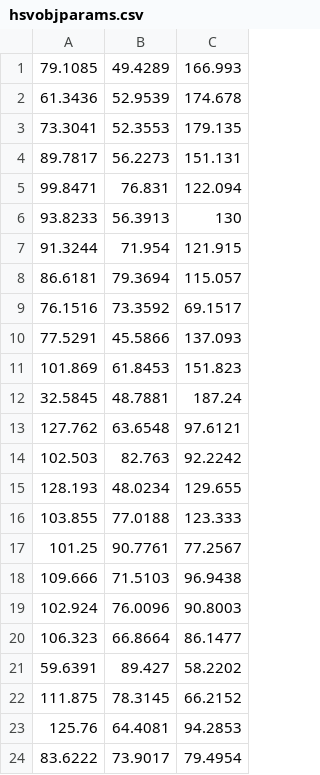
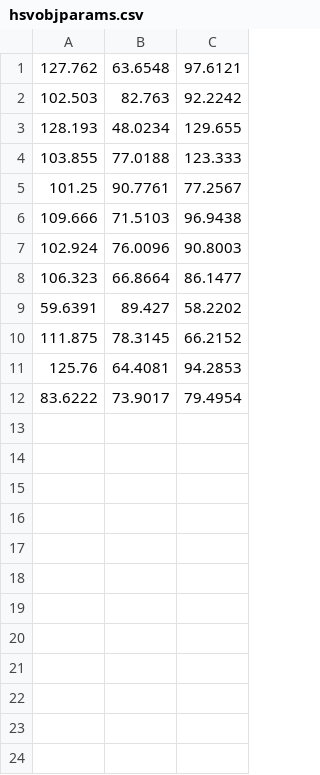
Before and after one commit to CamperV/ms-research, a CSV file: envparams/results/PETs1/hsvobjparams.csv, drawn as a sheet.

```diff
--- a/envparams/results/PETs1/hsvobjparams.csv
+++ b/envparams/results/PETs1/hsvobjparams.csv
@@ -1,13 +1 @@
-79.1085,49.4289,166.993
-61.3436,52.9539,174.678
-73.3041,52.3553,179.135
-89.7817,56.2273,151.131
-99.8471,76.831,122.094
-93.8233,56.3913,130
-91.3244,71.954,121.915
-86.6181,79.3694,115.057
-76.1516,73.3592,69.1517
-77.5291,45.5866,137.093
-101.869,61.8453,151.823
-32.5845,48.7881,187.24
 127.762,63.6548,97.6121
```
Also changed, not shown: envparams/results/PETs1_samples/ccompparams.csv, envparams/results/PETs1_samples/hsvparams.csv, 10 other files.
